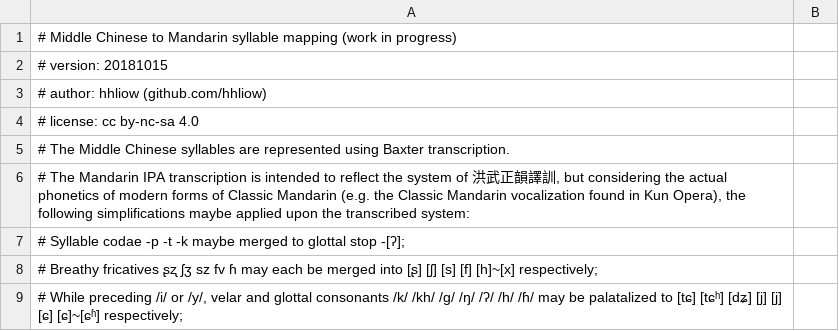
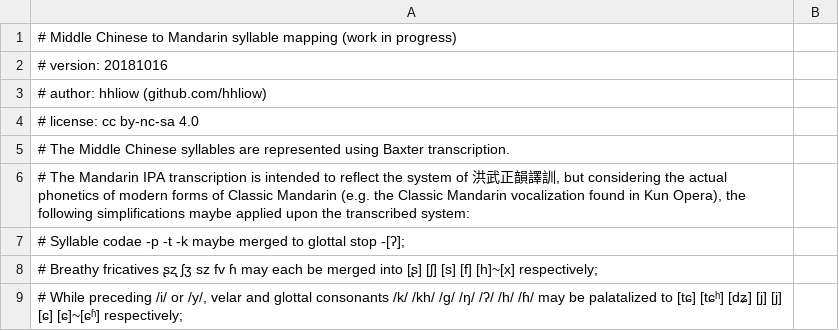
Before and after one commit to hhliow/mandarin, a TSV file: hhliow/middle_chinese_to_mandarin_mapping.tsv, drawn as a sheet; only a part is shown.

Commit message:
Update middle_chinese_to_mandarin_mapping.tsv

```diff
--- a/hhliow/middle_chinese_to_mandarin_mapping.tsv
+++ b/hhliow/middle_chinese_to_mandarin_mapping.tsv
@@ -1,3 +1,3 @@
 # Middle Chinese to Mandarin syllable mapping (work in progress)
-# version: 20181015
+# version: 20181016
 # author: hhliow (github.com/hhliow)
```
